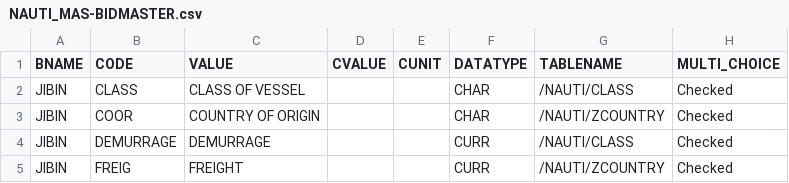
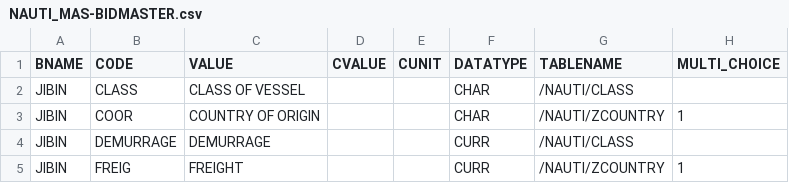
Before and after one commit to shreya20121998/NautiMasterBtp, a CSV file: db/data/NAUTI_MAS-BIDMASTER.csv, drawn as a sheet.

Commit message:
Bid Master Multi Checked option Saved in the Backend

```diff
--- a/db/data/NAUTI_MAS-BIDMASTER.csv
+++ b/db/data/NAUTI_MAS-BIDMASTER.csv
@@ -1,5 +1,5 @@
 BNAME,CODE,VALUE,CVALUE,CUNIT,DATATYPE,TABLENAME,MULTI_CHOICE
-JIBIN,CLASS,CLASS OF VESSEL,,,CHAR,/NAUTI/CLASS,Checked
-JIBIN,COOR,COUNTRY OF ORIGIN,,,CHAR,/NAUTI/ZCOUNTRY,Checked
-JIBIN,DEMURRAGE,DEMURRAGE,,,CURR,/NAUTI/CLASS,Checked
-JIBIN,FREIG,FREIGHT,,,CURR,/NAUTI/ZCOUNTRY,Checked
+JIBIN,CLASS,CLASS OF VESSEL,,,CHAR,/NAUTI/CLASS,,
+JIBIN,COOR,COUNTRY OF ORIGIN,,,CHAR,/NAUTI/ZCOUNTRY,1
+JIBIN,DEMURRAGE,DEMURRAGE,,,CURR,/NAUTI/CLASS,,
+JIBIN,FREIG,FREIGHT,,,CURR,/NAUTI/ZCOUNTRY,1
```
Also changed, not shown: 5 other files.
